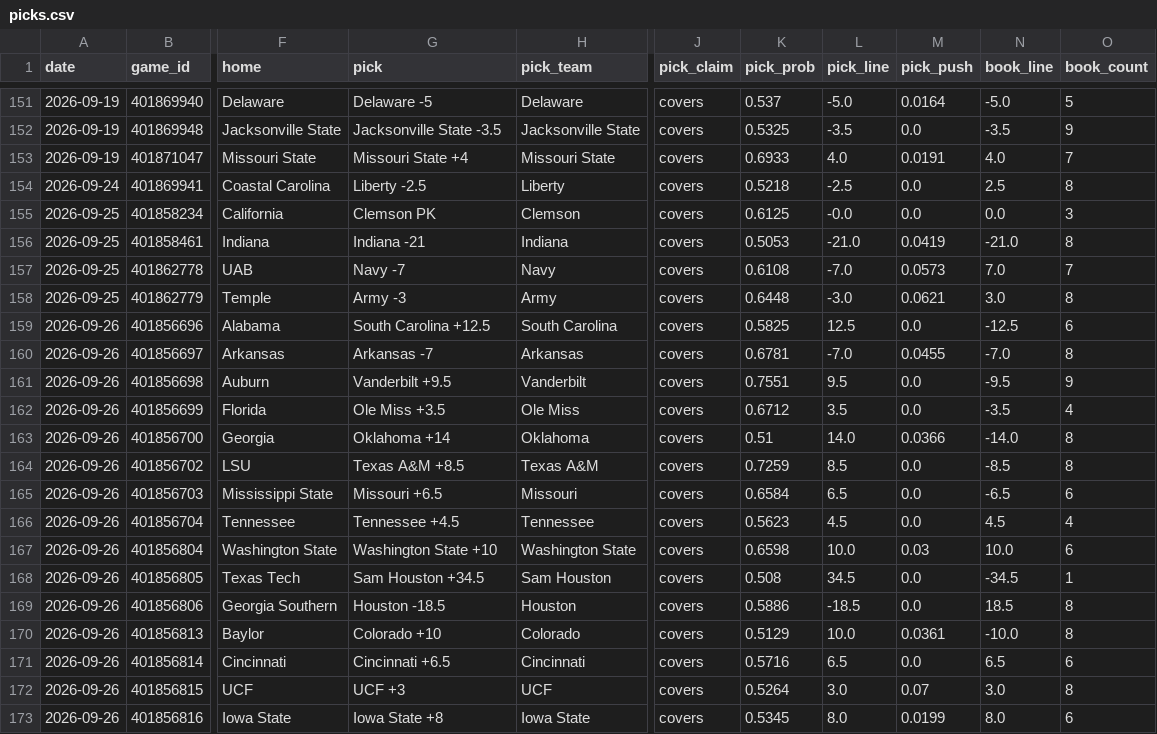
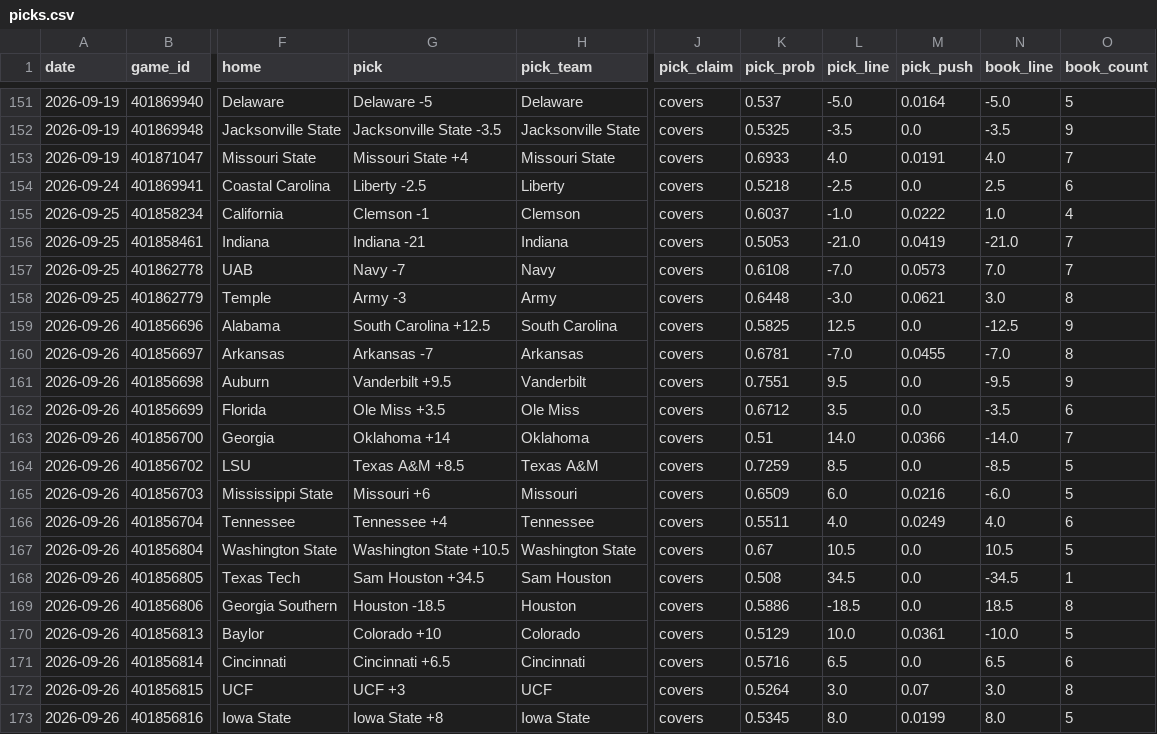
Before and after one commit to azcal/mbm-ncaaf, a CSV file: logs/picks.csv, drawn as a sheet; only a part is shown, gaps mark what is left out; the diff covers the shown part only; the diff names each change by its address in the sheet, - before the commit and + after, or states it on an @@ line.

```diff
--- a/logs/picks.csv
+++ b/logs/picks.csv
-O154 (book_count): 8
+O154 (book_count): 6
-G155 (pick): Clemson PK
+G155 (pick): Clemson -1
-K155 (pick_prob): 0.6125
+K155 (pick_prob): 0.6037
-L155 (pick_line): -0.0
+L155 (pick_line): -1.0
-M155 (pick_push): 0.0
+M155 (pick_push): 0.0222
-N155 (book_line): 0.0
+N155 (book_line): 1.0
-O155 (book_count): 3
+O155 (book_count): 4
-O156 (book_count): 8
+O156 (book_count): 7
-O159 (book_count): 6
+O159 (book_count): 9
-O162 (book_count): 4
+O162 (book_count): 6
-O163 (book_count): 8
+O163 (book_count): 7
-O164 (book_count): 8
+O164 (book_count): 5
-G165 (pick): Missouri +6.5
+G165 (pick): Missouri +6
-K165 (pick_prob): 0.6584
+K165 (pick_prob): 0.6509
-L165 (pick_line): 6.5
+L165 (pick_line): 6.0
-M165 (pick_push): 0.0
+M165 (pick_push): 0.0216
-N165 (book_line): -6.5
+N165 (book_line): -6.0
-O165 (book_count): 6
+O165 (book_count): 5
-G166 (pick): Tennessee +4.5
+G166 (pick): Tennessee +4
-K166 (pick_prob): 0.5623
+K166 (pick_prob): 0.5511
-L166 (pick_line): 4.5
+L166 (pick_line): 4.0
-M166 (pick_push): 0.0
+M166 (pick_push): 0.0249
-N166 (book_line): 4.5
+N166 (book_line): 4.0
-O166 (book_count): 4
+O166 (book_count): 6
-G167 (pick): Washington State +10
+G167 (pick): Washington State +10.5
-K167 (pick_prob): 0.6598
+K167 (pick_prob): 0.67
-L167 (pick_line): 10.0
+L167 (pick_line): 10.5
-M167 (pick_push): 0.03
+M167 (pick_push): 0.0
-N167 (book_line): 10.0
+N167 (book_line): 10.5
-O167 (book_count): 6
+O167 (book_count): 5
-O170 (book_count): 8
+O170 (book_count): 5
-O173 (book_count): 6
+O173 (book_count): 5
```
Also changed, not shown: 32 edited cells elsewhere in this file, logs/predictions.csv, 2 other files.
